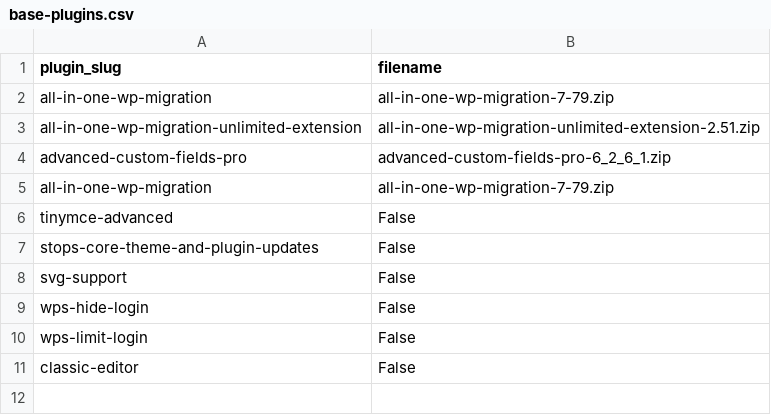
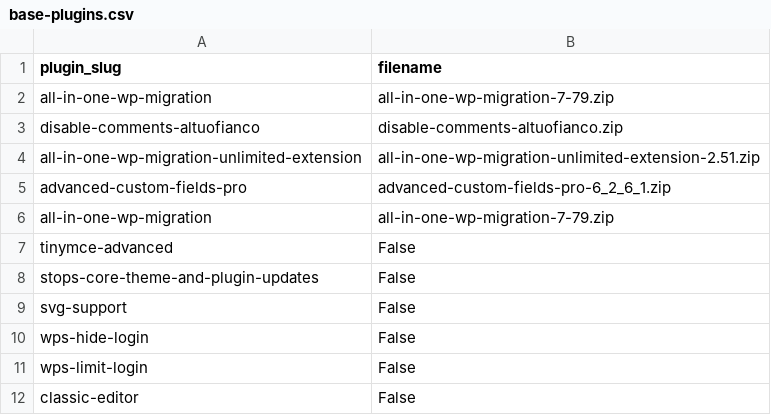
Before and after one commit to seriiserii825/py-wp, a CSV file: csv/base-plugins.csv, drawn as a sheet.

```diff
--- a/csv/base-plugins.csv
+++ b/csv/base-plugins.csv
@@ -2,2 +2,3 @@ plugin_slug,filename
 all-in-one-wp-migration,all-in-one-wp-migration-7-79.zip
+disable-comments-altuofianco,disable-comments-altuofianco.zip
 all-in-one-wp-migration-unlimited-extension,all-in-one-wp-migration-unlimited-extension-2.51.zip
```
Also changed, not shown: mnt-projects-paths.csv.
